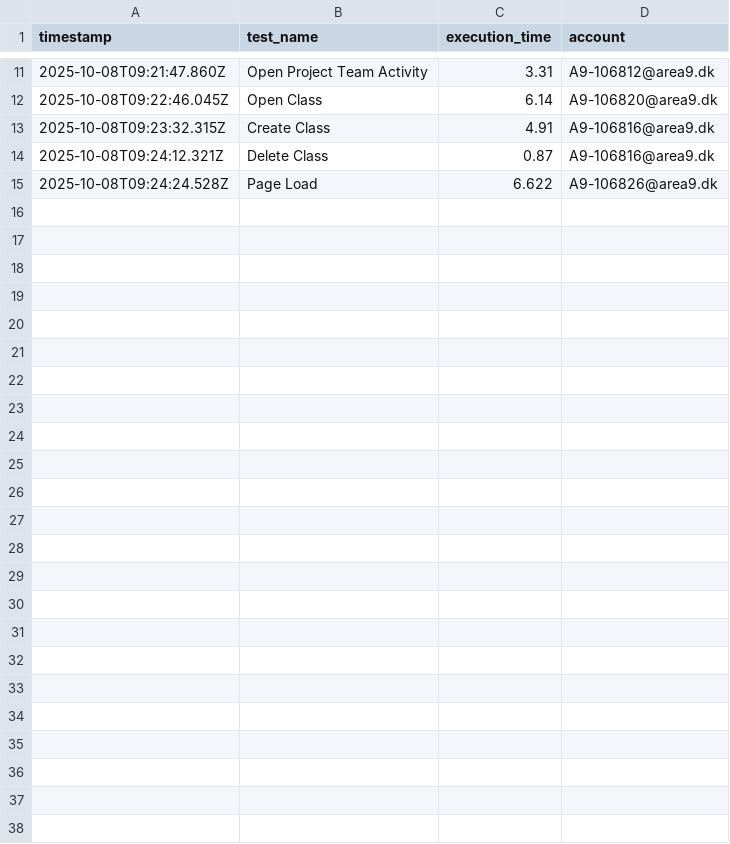
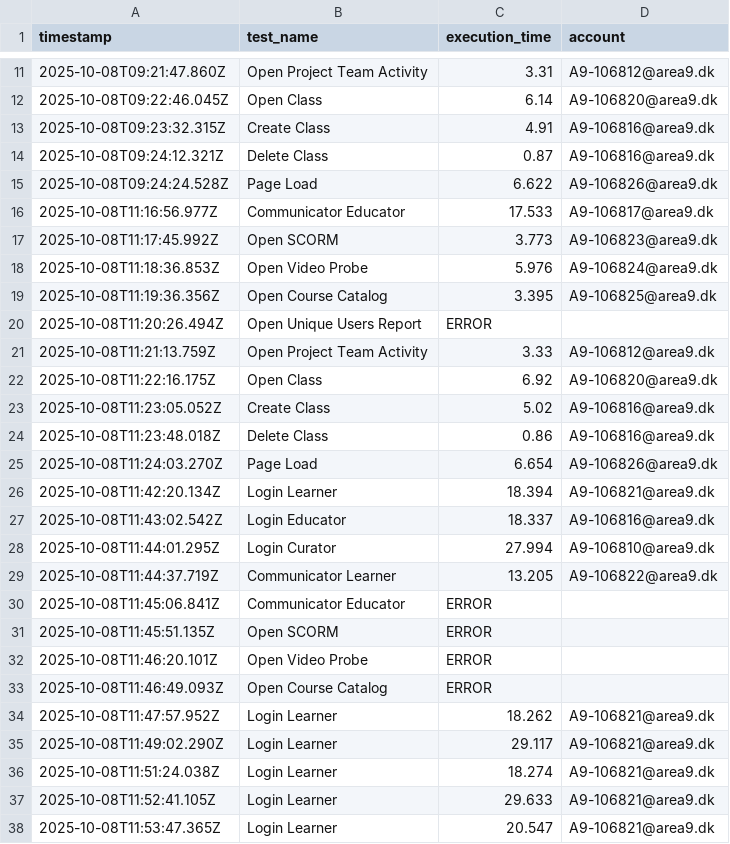
Before and after one commit to ViggoBeck/Webdriver-Area9, a CSV file: results/results-normal.csv, drawn as a sheet; only a part is shown, gaps mark what is left out; the diff names each change by its address in the sheet, - before the commit and + after, or states it on an @@ line.

```diff
--- a/results/results-normal.csv
+++ b/results/results-normal.csv
+row 16: 2025-10-08T11:16:56.977Z | Communicator Educator | 17.533 | A9-106817@area9.dk
+row 17: 2025-10-08T11:17:45.992Z | Open SCORM | 3.773 | A9-106823@area9.dk
+row 18: 2025-10-08T11:18:36.853Z | Open Video Probe | 5.976 | A9-106824@area9.dk
+row 19: 2025-10-08T11:19:36.356Z | Open Course Catalog | 3.395 | A9-106825@area9.dk
+row 20: 2025-10-08T11:20:26.494Z | Open Unique Users Report | ERROR
+row 21: 2025-10-08T11:21:13.759Z | Open Project Team Activity | 3.33 | A9-106812@area9.dk
+row 22: 2025-10-08T11:22:16.175Z | Open Class | 6.92 | A9-106820@area9.dk
+row 23: 2025-10-08T11:23:05.052Z | Create Class | 5.02 | A9-106816@area9.dk
+row 24: 2025-10-08T11:23:48.018Z | Delete Class | 0.86 | A9-106816@area9.dk
+row 25: 2025-10-08T11:24:03.270Z | Page Load | 6.654 | A9-106826@area9.dk
+row 26: 2025-10-08T11:42:20.134Z | Login Learner | 18.394 | A9-106821@area9.dk
+row 27: 2025-10-08T11:43:02.542Z | Login Educator | 18.337 | A9-106816@area9.dk
+row 28: 2025-10-08T11:44:01.295Z | Login Curator | 27.994 | A9-106810@area9.dk
+row 29: 2025-10-08T11:44:37.719Z | Communicator Learner | 13.205 | A9-106822@area9.dk
+row 30: 2025-10-08T11:45:06.841Z | Communicator Educator | ERROR
+row 31: 2025-10-08T11:45:51.135Z | Open SCORM | ERROR
+row 32: 2025-10-08T11:46:20.101Z | Open Video Probe | ERROR
+row 33: 2025-10-08T11:46:49.093Z | Open Course Catalog | ERROR
+row 34: 2025-10-08T11:47:57.952Z | Login Learner | 18.262 | A9-106821@area9.dk
+row 35: 2025-10-08T11:49:02.290Z | Login Learner | 29.117 | A9-106821@area9.dk
+row 36: 2025-10-08T11:51:24.038Z | Login Learner | 18.274 | A9-106821@area9.dk
+row 37: 2025-10-08T11:52:41.105Z | Login Learner | 29.633 | A9-106821@area9.dk
+row 38: 2025-10-08T11:53:47.365Z | Login Learner | 20.547 | A9-106821@area9.dk
```
Also changed, not shown: 16 other files.
